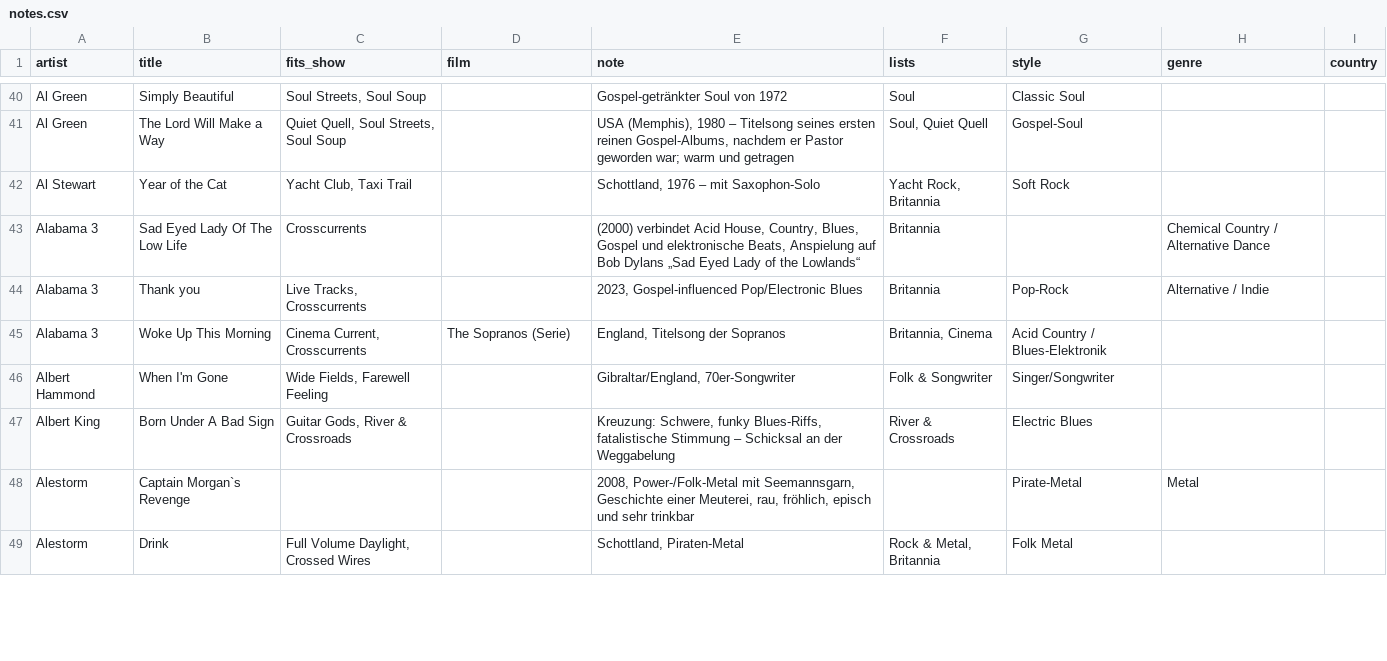
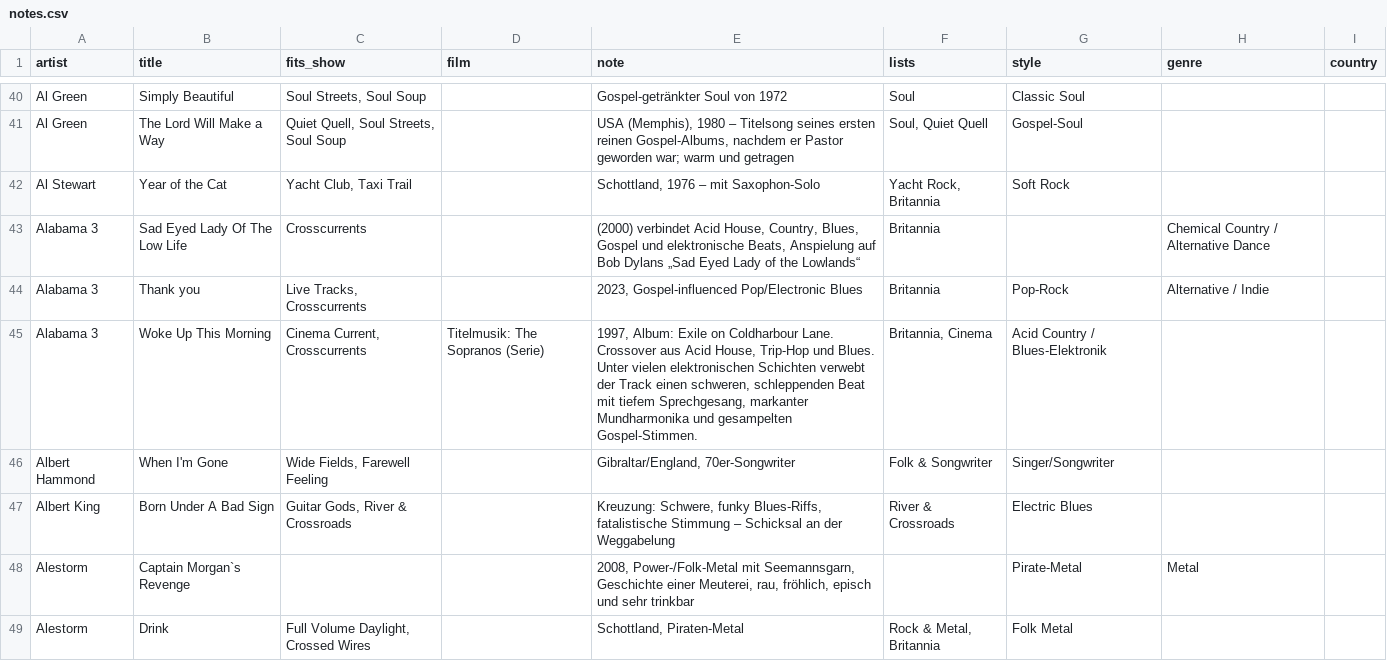
Before and after one commit to TF-Schedule/dj-claude-schedule, a CSV file: data/notes.csv, drawn as a sheet; only a part is shown, gaps mark what is left out; the diff covers the shown part only.

Commit message:
Enhance track descriptions in notes.csv
Updated descriptions for several entries in notes.csv to provide more detailed information about the music tracks.

```diff
--- a/data/notes.csv
+++ b/data/notes.csv
@@ -44,3 +44,3 @@ Alabama 3,Sad Eyed Lady Of The Low Life,Crosscurrents,,"(2000) verbindet Acid Ho
 Alabama 3,Thank you,"Live Tracks, Crosscurrents",,"2023, Gospel-influenced Pop/Electronic Blues",Britannia,Pop-Rock,Alternative / Indie,
-Alabama 3,Woke Up This Morning,"Cinema Current, Crosscurrents",The Sopranos (Serie),"England, Titelsong der Sopranos","Britannia, Cinema",Acid Country / Blues-Elektronik,,
+Alabama 3,Woke Up This Morning,"Cinema Current, Crosscurrents",Titelmusik: The Sopranos (Serie),"1997, Album: Exile on Coldharbour Lane. Crossover aus Acid House, Trip-Hop und Blues. Unter vielen elektronischen Schichten verwebt der Track einen schweren, schleppenden Beat mit tiefem Sprechgesang, markanter Mundharmonika und gesampelten Gospel-Stimmen.","Britannia, Cinema",Acid Country / Blues-Elektronik,,
 Albert Hammond,When I'm Gone,"Wide Fields, Farewell Feeling",,"Gibraltar/England, 70er-Songwriter",Folk & Songwriter,Singer/Songwriter,,
```
Also changed, not shown: 7 edited cells elsewhere in this file.
